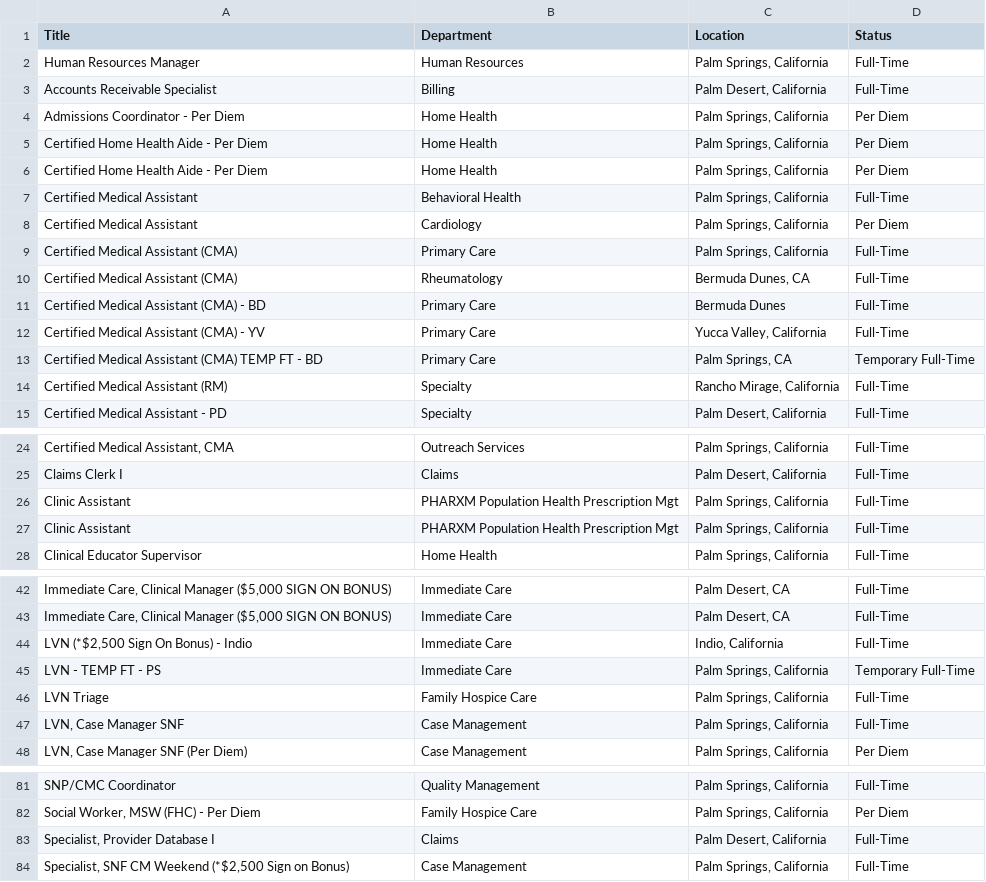
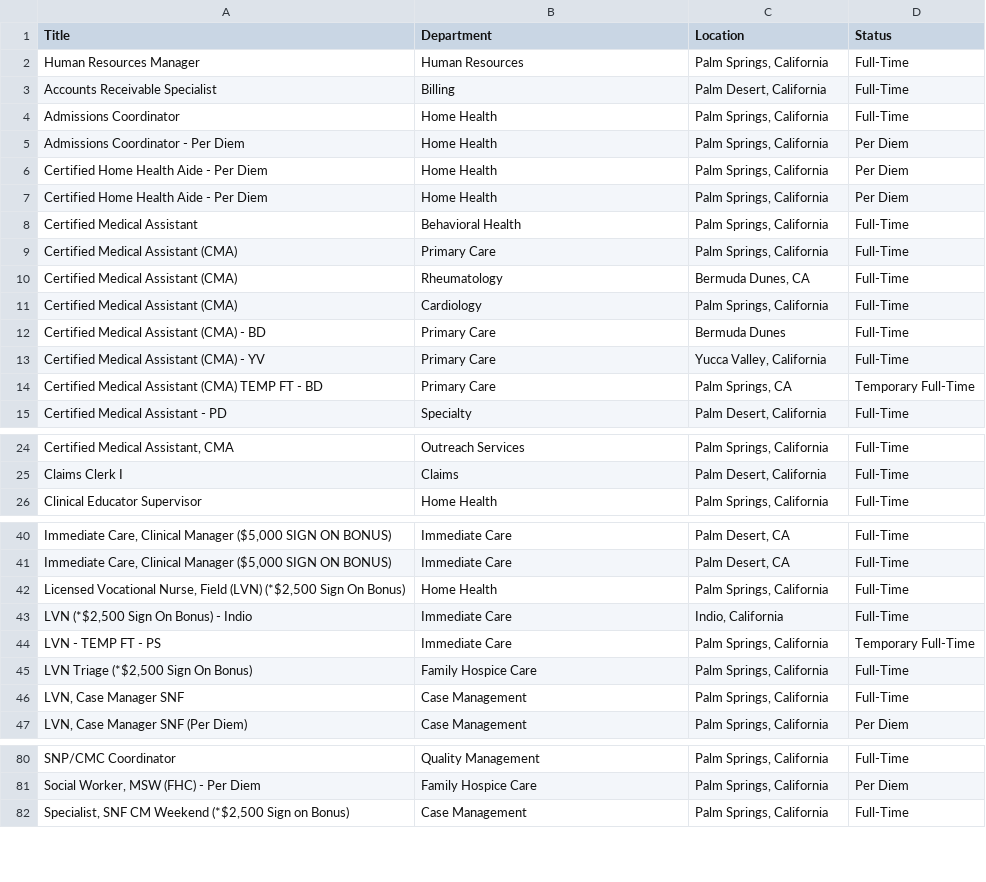
Before and after one commit to ryancheley/dohc_jobs, a CSV file: jobs.csv, drawn as a sheet; only a part is shown, gaps mark what is left out; removed rows and columns are numbered as before the commit, all else as after; the diff covers the shown part only; the diff names each change by its address in the sheet, - before the commit and + after, or states it on an @@ line.

```diff
--- a/jobs.csv
+++ b/jobs.csv
+row 4: Admissions Coordinator | Home Health | Palm Springs, California | Full-Time
-row 8: Certified Medical Assistant | Cardiology | Palm Springs, California | Per Diem
+row 11: Certified Medical Assistant (CMA) | Cardiology | Palm Springs, California | Full-Time
-row 14: Certified Medical Assistant (RM) | Specialty | Rancho Mirage, California | Full-Time
-row 26: Clinic Assistant | PHARXM Population Health Prescription Mgt | Palm Springs, California | Full-Time
-row 27: Clinic Assistant | PHARXM Population Health Prescription Mgt | Palm Springs, California | Full-Time
+row 42: Licensed Vocational Nurse, Field (LVN) (*$2,500 Sign On Bonus) | Home Health | Palm Springs, California | Full-Time
-A45 (Title): LVN Triage
+A45 (Title): LVN Triage (*$2,500 Sign On Bonus)
-row 83: Specialist, Provider Database I | Claims | Palm Desert, California | Full-Time
```
Also changed, not shown: 1 added row and 2 moved rows elsewhere in this file.
